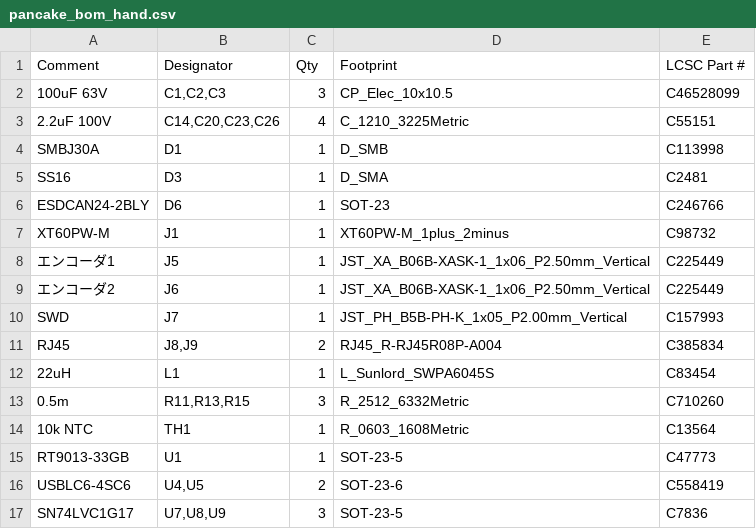
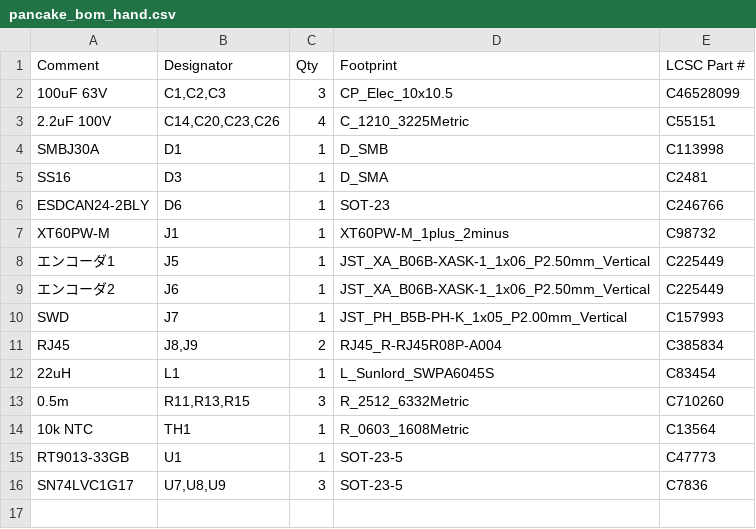
Before and after one commit to kasasiki3/hard-pancake, a CSV file: kicad/production/pancake_bom_hand.csv, drawn as a sheet.

```diff
--- a/kicad/production/pancake_bom_hand.csv
+++ b/kicad/production/pancake_bom_hand.csv
@@ -15,3 +15,2 @@ RJ45,"J8,J9",2,RJ45_R-RJ45R08P-A004,C385834
 RT9013-33GB,U1,1,SOT-23-5,C47773
-USBLC6-4SC6,"U4,U5",2,SOT-23-6,C558419
 SN74LVC1G17,"U7,U8,U9",3,SOT-23-5,C7836
```
Also changed, not shown: kicad/production/pancake_bom_jlc.csv, kicad/production/pancake_cpl_jlc.csv, 10 other files.
